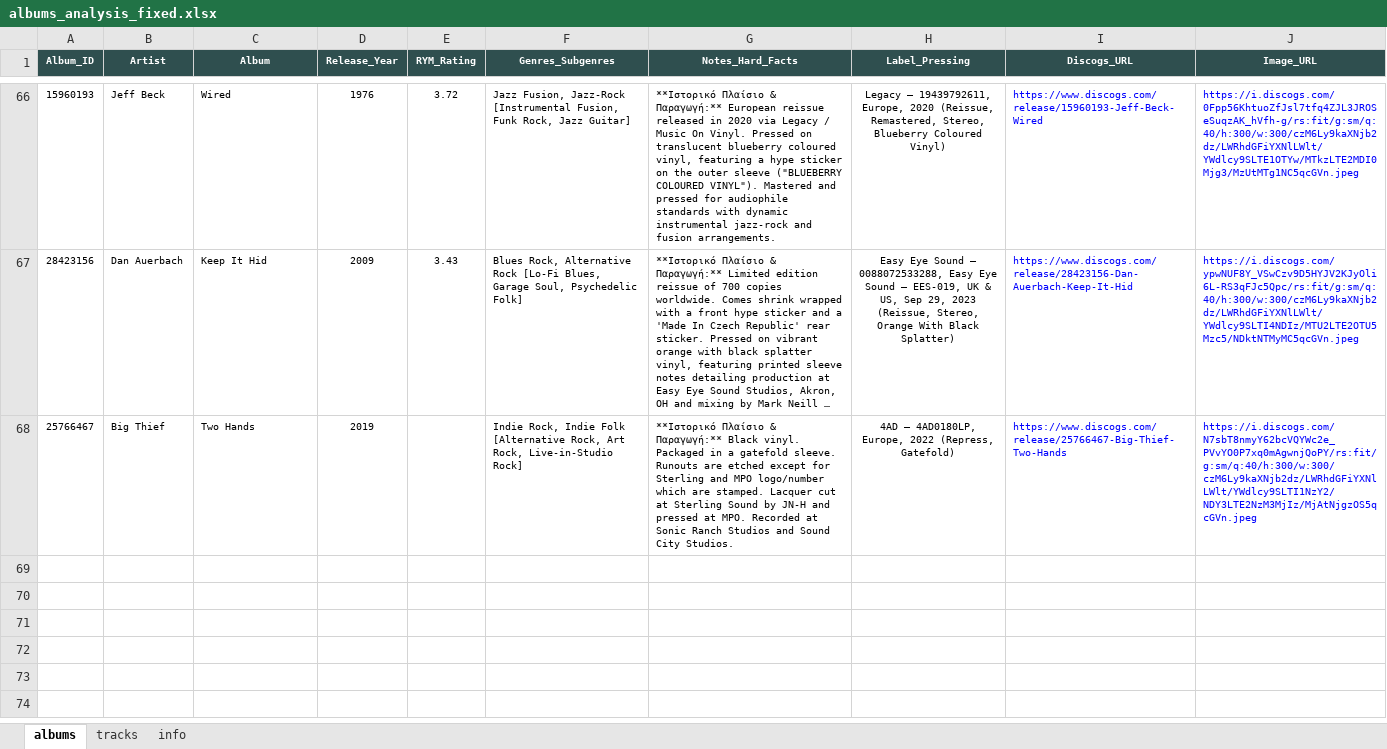
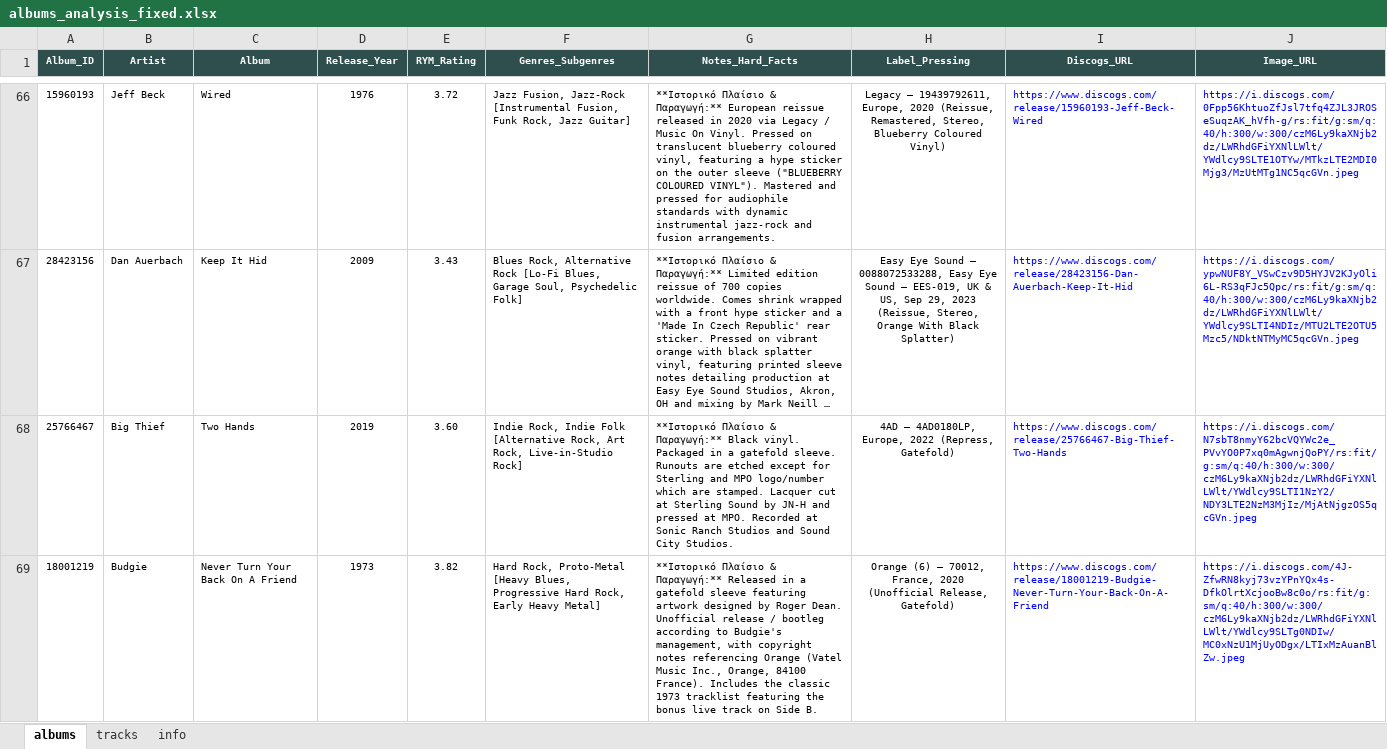
Before and after one commit to blueaegean/music-archive, an Excel workbook: albums_analysis_fixed.xlsx, sheet albums, drawn as a sheet; only a part is shown, gaps mark what is left out; long unchanged cells end in …; values as stored, in another font and other column widths than the file's, no borders; the diff covers the shown part only; the diff names each change by its address in the sheet, - before the commit and + after, or states it on an @@ line.

```diff
--- a/albums_analysis_fixed.xlsx (sheet albums)
+++ b/albums_analysis_fixed.xlsx (sheet albums)
-E68 (RYM_Rating): (empty)
+E68 (RYM_Rating): 3.60
+row 69: 18001219 | Budgie | Never Turn Your Back On A Friend | 1973 | 3.82 | Hard Rock, Proto-Metal [Heavy Blues, Progressive Hard Rock, Early Heavy Metal] | **Ιστορικό Πλαίσιο & Παραγωγή:** Released in a gatefold sleeve featuring artwork designed by Roger Dean. Unofficial release / bootleg according to Budgie's management, with copyright notes referencing Orange (Vatel Music Inc., Orange, 84100 France). Includes the classic 1973 tracklist featuring the bonus live track on Side B. | Orange (6) – 70012, France, 2020 (Unofficial Release, Gatefold) | https://www.discogs.com/release/18001219-Budgie-Never-Turn-Your-Back-On-A-Friend | https://i.discogs.com/4J-ZfwRN8kyj73vzYPnYQx4s-DfkOlrtXcjooBw8c0o/rs:fit/g:sm/q:40/h:300/w:300/czM6Ly9kaXNjb2dz/LWRhdGFiYXNlLWlt/YWdlcy9SLTg0NDIw/MC0xNzU1MjUyODgx/LTIxMzAuanBlZw.jpeg
```
Also changed, not shown: 1 added row elsewhere in this sheet, sheet tracks.
